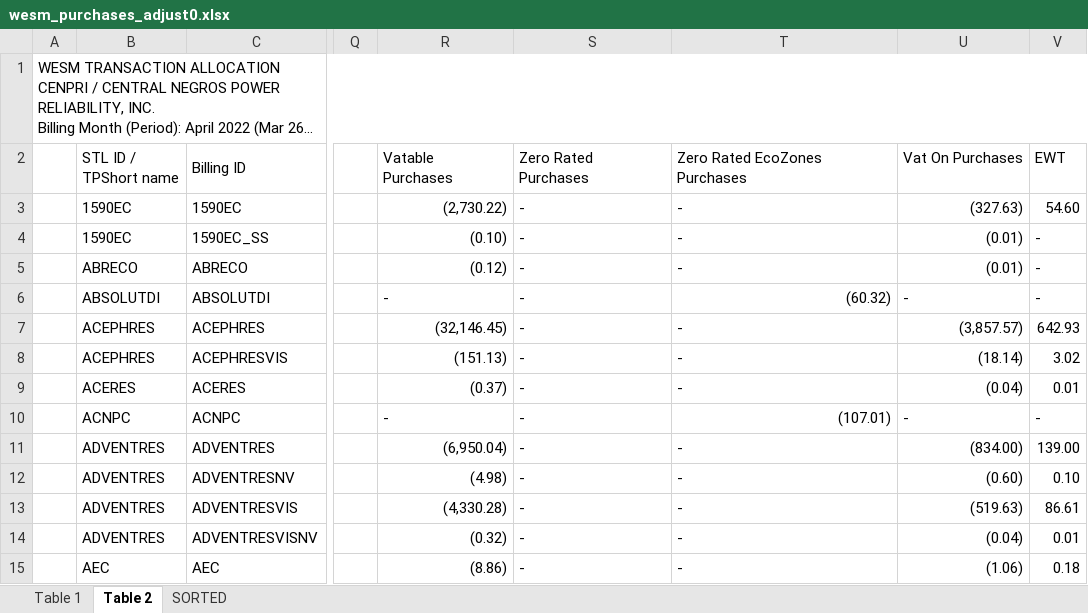
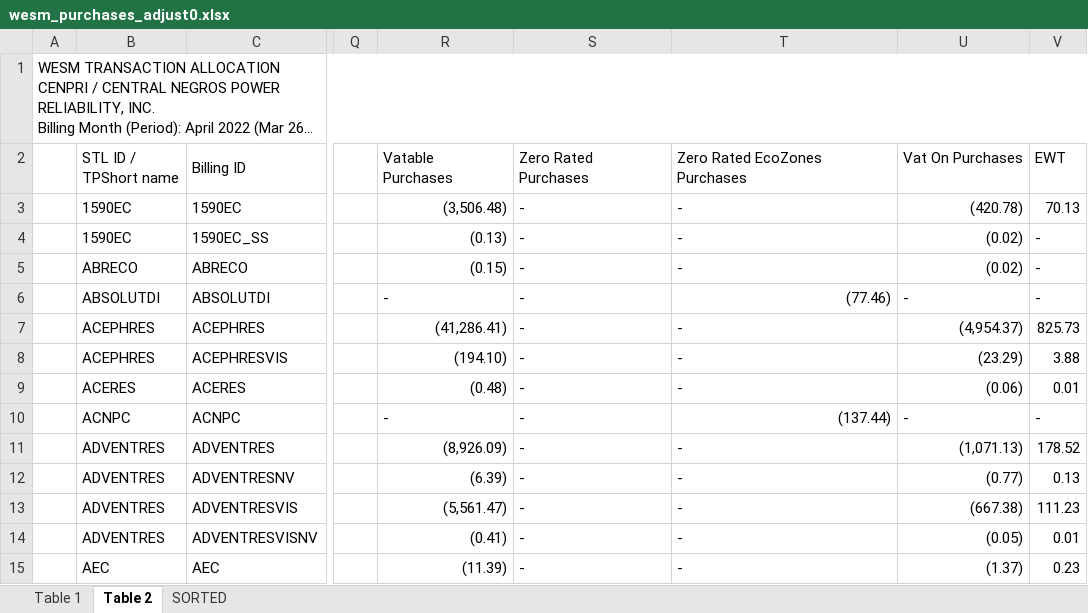
Before and after one commit to JonahBenares/accounting, an Excel workbook: uploads/excel/wesm_purchases_adjust0.xlsx, sheet Table 2, drawn as a sheet; only a part is shown, gaps mark what is left out; long unchanged cells end in …; values as stored, in another font and other column widths than the file's, no cell formats; the diff covers the shown part only; the diff names each change by its address in the sheet, - before the commit and + after, or states it on an @@ line.

```diff
--- a/uploads/excel/wesm_purchases_adjust0.xlsx (sheet Table 2)
+++ b/uploads/excel/wesm_purchases_adjust0.xlsx (sheet Table 2)
-R3: (2,730.22)
+R3: (3,506.48)
-U3: (327.63)
+U3: (420.78)
-V3: 54.60
+V3: 70.13
-R4: (0.10)
+R4: (0.13)
-U4:U5: (0.01)
+U4:U5: (0.02)
-R5: (0.12)
+R5: (0.15)
-T6: (60.32)
+T6: (77.46)
-R7: (32,146.45)
+R7: (41,286.41)
-U7: (3,857.57)
+U7: (4,954.37)
-V7: 642.93
+V7: 825.73
-R8: (151.13)
+R8: (194.10)
-U8: (18.14)
+U8: (23.29)
-V8: 3.02
+V8: 3.88
-R9: (0.37)
+R9: (0.48)
-U9: (0.04)
+U9: (0.06)
-T10: (107.01)
+T10: (137.44)
-R11: (6,950.04)
+R11: (8,926.09)
-U11: (834.00)
+U11: (1,071.13)
-V11: 139.00
+V11: 178.52
-R12: (4.98)
+R12: (6.39)
-U12: (0.60)
+U12: (0.77)
-V12: 0.10
+V12: 0.13
-R13: (4,330.28)
+R13: (5,561.47)
-U13: (519.63)
+U13: (667.38)
-V13: 86.61
+V13: 111.23
-R14: (0.32)
+R14: (0.41)
-U14: (0.04)
+U14: (0.05)
-R15: (8.86)
+R15: (11.39)
-U15: (1.06)
+U15: (1.37)
-V15: 0.18
+V15: 0.23
```
Also changed, not shown: 5 added rows, 954 edited cells and merged cells elsewhere in this sheet, sheet SORTED, sheet Table 1, cell formats, formulas that keep their value, charts or pictures, uploads/excel/wesm_sales_adjust0.xlsx, 7 other files.
